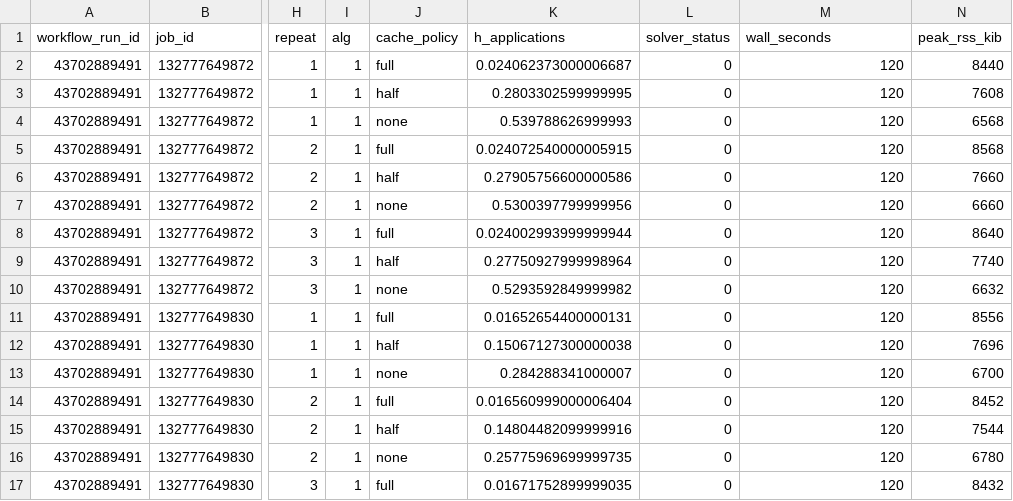
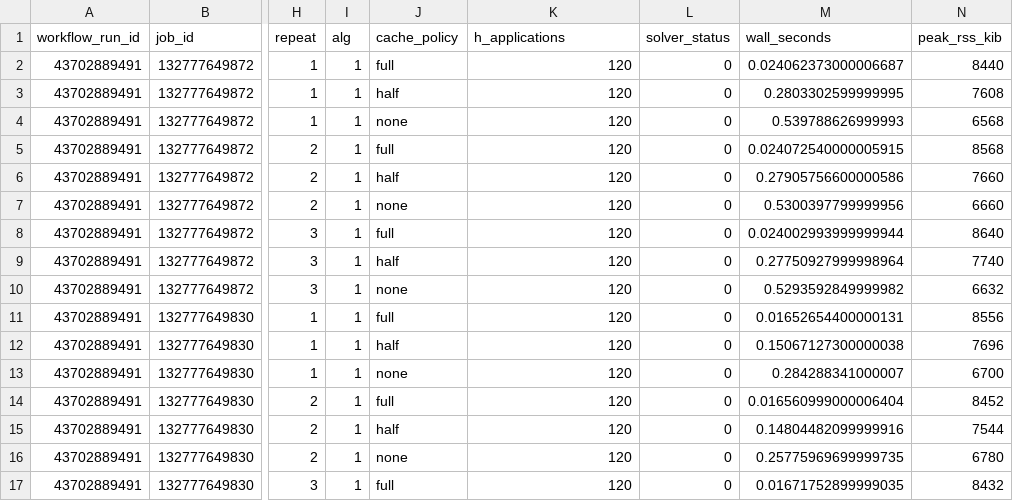
Before and after one commit to ueda1984/ED2, a CSV file: docs/development/cpc-cache-sweep-raw-ci.csv, drawn as a sheet; only a part is shown, gaps mark what is left out; the diff covers the shown part only; the diff names each change by its address in the sheet, - before the commit and + after, or states it on an @@ line.

Commit message:
data: correct H-action and elapsed-time columns in persisted cache CSV

```diff
--- a/docs/development/cpc-cache-sweep-raw-ci.csv
+++ b/docs/development/cpc-cache-sweep-raw-ci.csv
-K2 (h_applications): 0.024062373000006687
+K2 (h_applications): 120
-M2 (wall_seconds): 120
+M2 (wall_seconds): 0.024062373000006687
-K3 (h_applications): 0.2803302599999995
+K3 (h_applications): 120
-M3 (wall_seconds): 120
+M3 (wall_seconds): 0.2803302599999995
-K4 (h_applications): 0.539788626999993
+K4 (h_applications): 120
-M4 (wall_seconds): 120
+M4 (wall_seconds): 0.539788626999993
-K5 (h_applications): 0.024072540000005915
+K5 (h_applications): 120
-M5 (wall_seconds): 120
+M5 (wall_seconds): 0.024072540000005915
-K6 (h_applications): 0.27905756600000586
+K6 (h_applications): 120
-M6 (wall_seconds): 120
+M6 (wall_seconds): 0.27905756600000586
-K7 (h_applications): 0.5300397799999956
+K7 (h_applications): 120
-M7 (wall_seconds): 120
+M7 (wall_seconds): 0.5300397799999956
-K8 (h_applications): 0.024002993999999944
+K8 (h_applications): 120
-M8 (wall_seconds): 120
+M8 (wall_seconds): 0.024002993999999944
-K9 (h_applications): 0.27750927999998964
+K9 (h_applications): 120
-M9 (wall_seconds): 120
+M9 (wall_seconds): 0.27750927999998964
-K10 (h_applications): 0.5293592849999982
+K10 (h_applications): 120
-M10 (wall_seconds): 120
+M10 (wall_seconds): 0.5293592849999982
-K11 (h_applications): 0.01652654400000131
+K11 (h_applications): 120
-M11 (wall_seconds): 120
+M11 (wall_seconds): 0.01652654400000131
-K12 (h_applications): 0.15067127300000038
+K12 (h_applications): 120
-M12 (wall_seconds): 120
+M12 (wall_seconds): 0.15067127300000038
-K13 (h_applications): 0.284288341000007
+K13 (h_applications): 120
-M13 (wall_seconds): 120
+M13 (wall_seconds): 0.284288341000007
-K14 (h_applications): 0.016560999000006404
+K14 (h_applications): 120
-M14 (wall_seconds): 120
+M14 (wall_seconds): 0.016560999000006404
-K15 (h_applications): 0.14804482099999916
+K15 (h_applications): 120
-M15 (wall_seconds): 120
+M15 (wall_seconds): 0.14804482099999916
-K16 (h_applications): 0.25775969699999735
+K16 (h_applications): 120
-M16 (wall_seconds): 120
+M16 (wall_seconds): 0.25775969699999735
-K17 (h_applications): 0.01671752899999035
+K17 (h_applications): 120
-M17 (wall_seconds): 120
+M17 (wall_seconds): 0.01671752899999035
```
Also changed, not shown: 72 edited cells elsewhere in this file.
